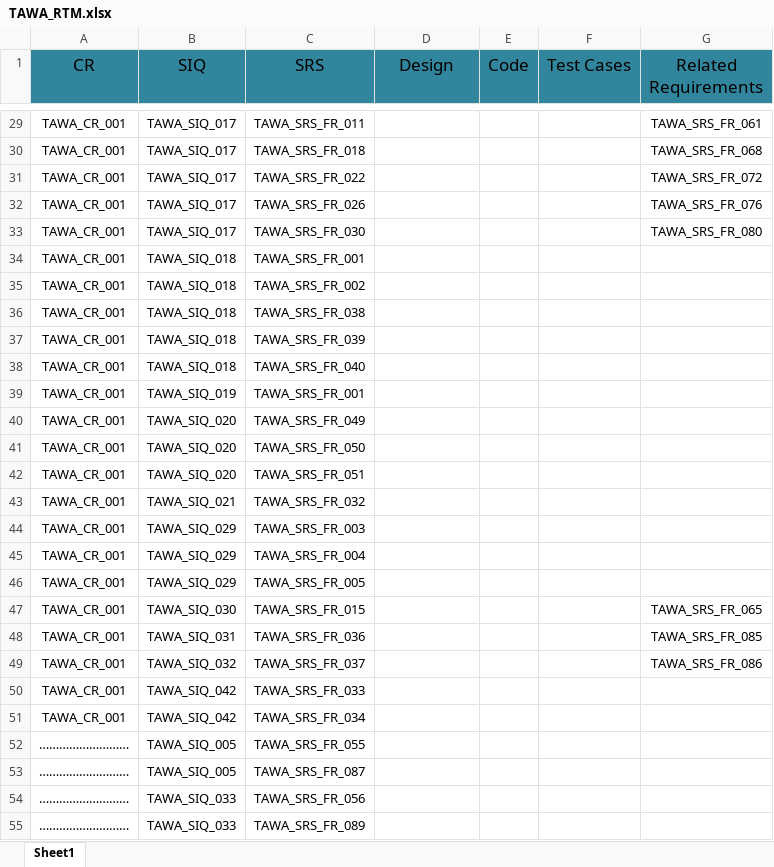
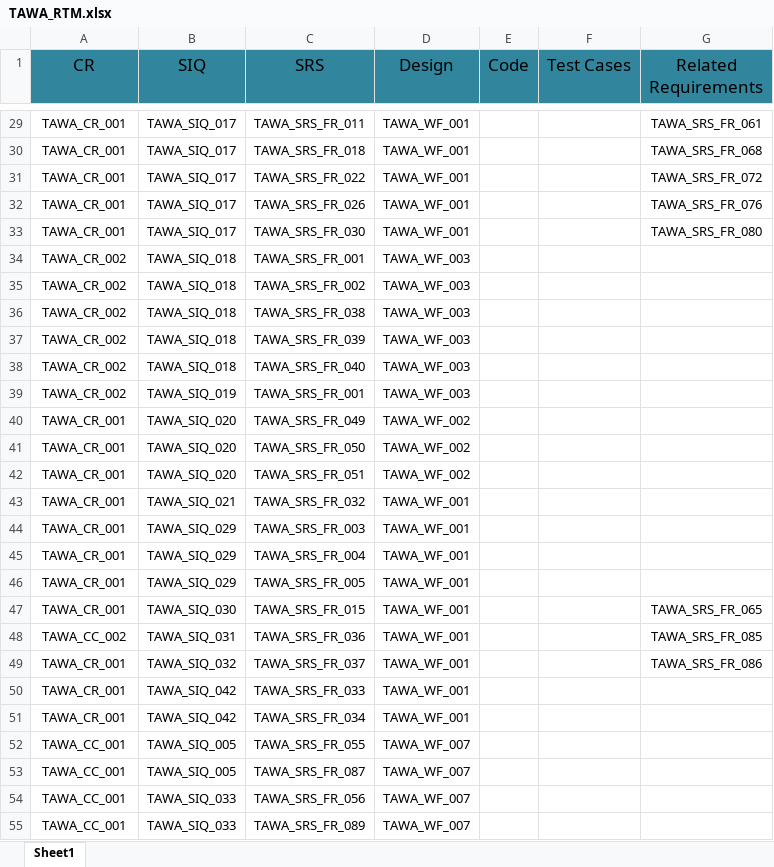
Before and after one commit to asmaahamdy250/Travel-Adviser-Web-Application, an Excel workbook: Requirements/Technical Requirements/Traceability Matrix/TAWA_RTM.xlsx, sheet Sheet1, drawn as a sheet; only a part is shown, gaps mark what is left out; values as stored, in another font and other column widths than the file's, no borders; the diff covers the shown part only; the diff names each change by its address in the sheet, - before the commit and + after, or states it on an @@ line.

Commit message:
Update TAWA_RTM.xlsx

```diff
--- a/Requirements/Technical Requirements/Traceability Matrix/TAWA_RTM.xlsx (sheet Sheet1)
+++ b/Requirements/Technical Requirements/Traceability Matrix/TAWA_RTM.xlsx (sheet Sheet1)
-D29:D33 (Design): (empty)
+D29:D33 (Design): TAWA_WF_001
-A34:A39 (CR): TAWA_CR_001
+A34:A39 (CR): TAWA_CR_002
-D34:D39 (Design): (empty)
+D34:D39 (Design): TAWA_WF_003
-D40:D42 (Design): (empty)
+D40:D42 (Design): TAWA_WF_002
-D43:D51 (Design): (empty)
+D43:D51 (Design): TAWA_WF_001
-A48 (CR): TAWA_CR_001
+A48 (CR): TAWA_CC_002
-A52:A55 (CR): ………………………
+A52:A55 (CR): TAWA_CC_001
-D52:D55 (Design): (empty)
+D52:D55 (Design): TAWA_WF_007
```
Also changed, not shown: 37 added rows and 31 edited cells elsewhere in this sheet.
